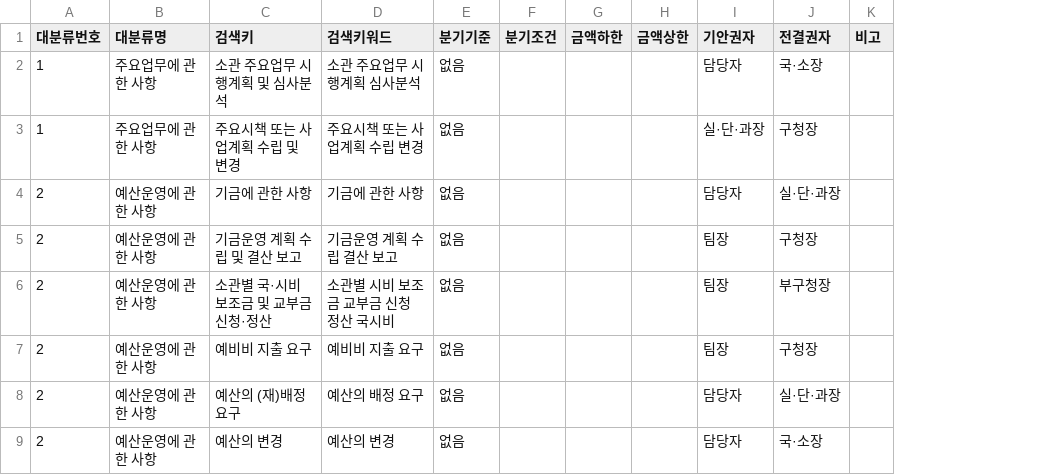
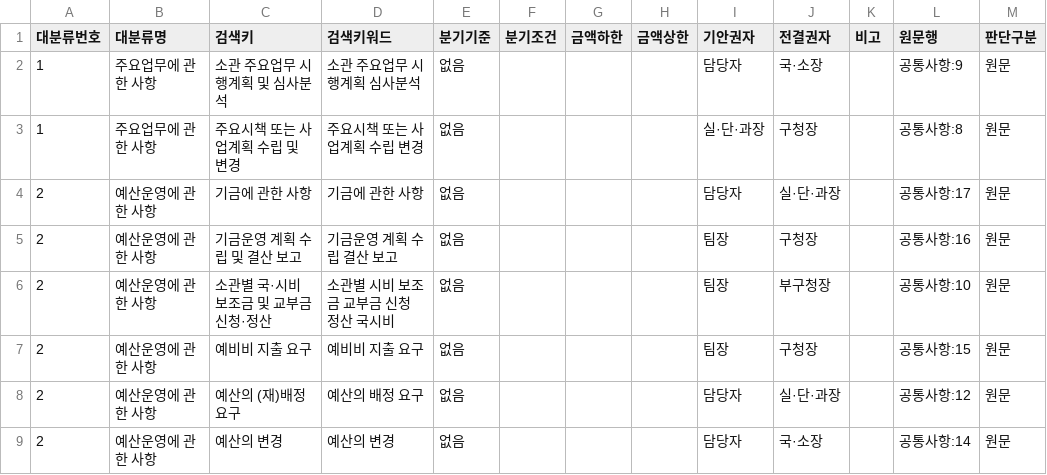
Before and after one commit to hanjjaem/jeongyeol-finder, a CSV file: data/전결_검색테이블_통합.csv, drawn as a sheet; only a part is shown; the diff names each change by its address in the sheet, - before the commit and + after, or states it on an @@ line.

```diff
--- a/data/전결_검색테이블_통합.csv
+++ b/data/전결_검색테이블_통합.csv
+column L (원문행), rows 2-9: 공통사항:9 | 공통사항:8 | 공통사항:17 | 공통사항:16 | 공통사항:10 | 공통사항:15 | 공통사항:12 | 공통사항:14
+column M (판단구분), rows 2-9: all 원문
```
Also changed, not shown: 7 other files.
